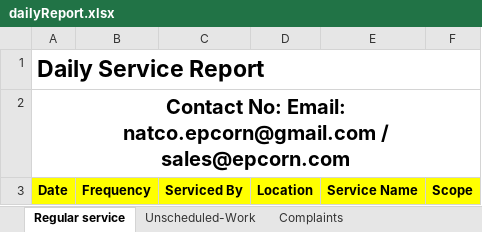
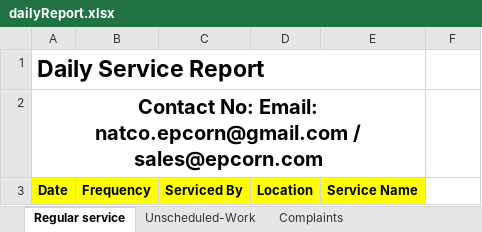
Before and after one commit to epcorn/Pestxz, an Excel workbook: tmp/dailyReport.xlsx, sheet Regular service, drawn as a sheet; values as stored, in another font and other column widths than the file's, no borders; charts and pictures not drawn; the diff names each change by its address in the sheet, - before the commit and + after, or states it on an @@ line.

```diff
--- a/tmp/dailyReport.xlsx (sheet Regular service)
+++ b/tmp/dailyReport.xlsx (sheet Regular service)
-A1:F1 merged
+A1:E1 merged
-A2:F2 merged
+A2:E2 merged
-F3: Scope
+F3: (empty)
-F3 fill: #FFFF00
+F3 fill: none
```
Also changed, not shown: charts or pictures, 41 other files.
